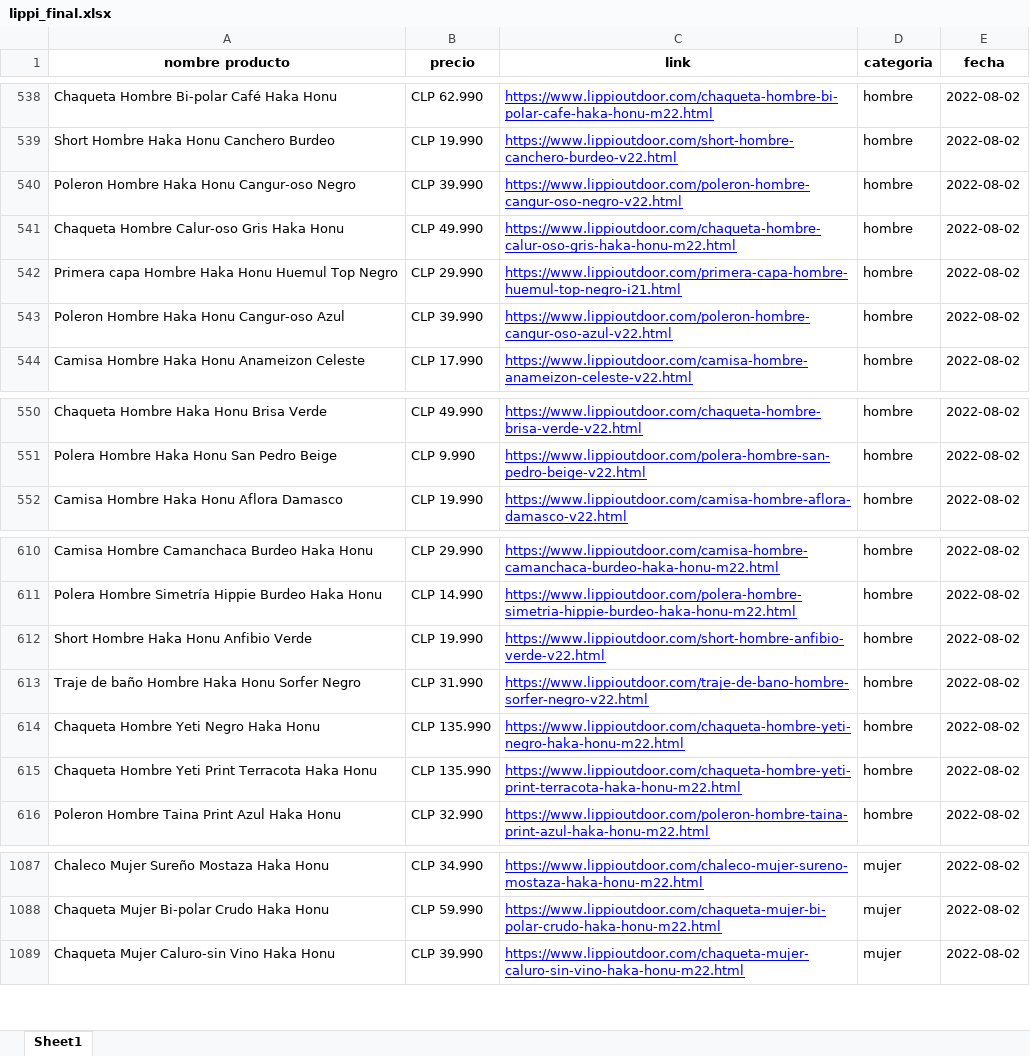
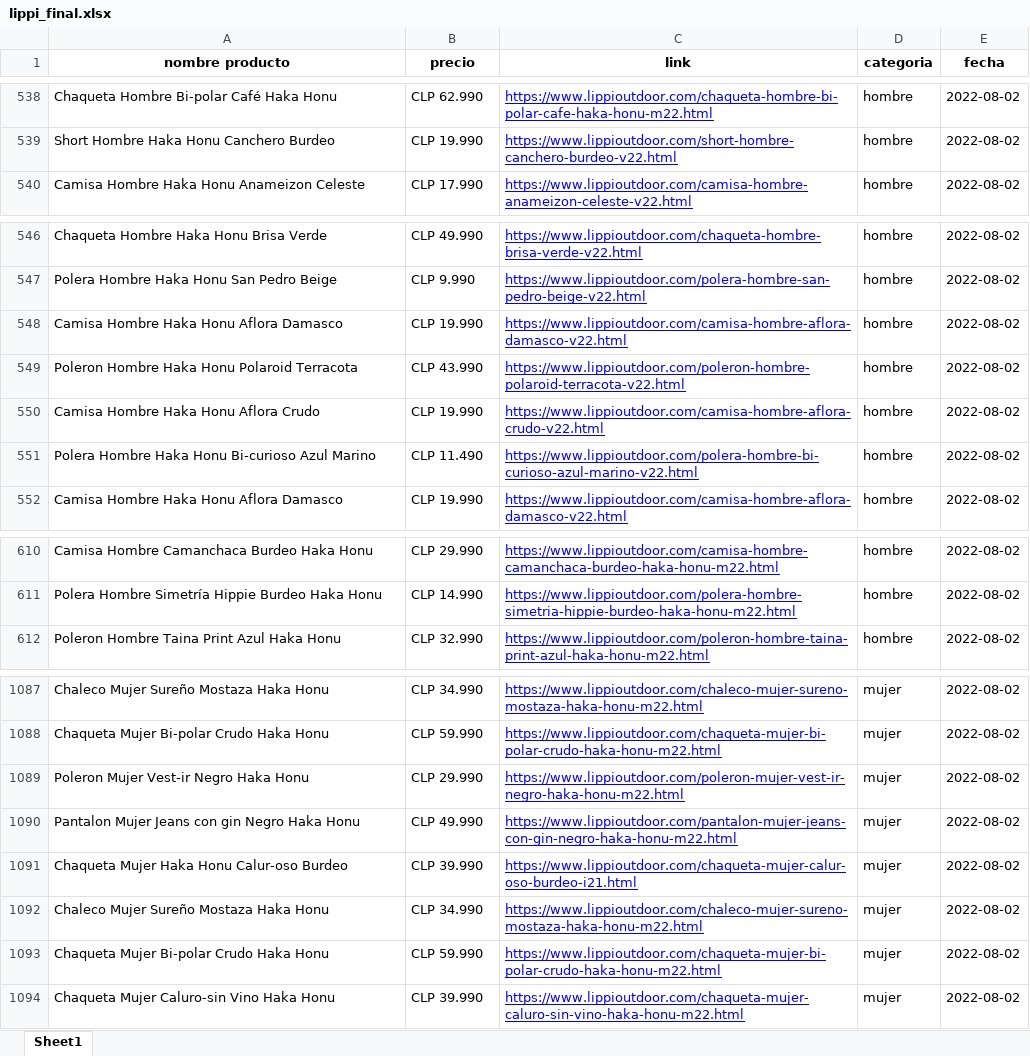
Before and after one commit to cristian-data-science/jenkins_docker, an Excel workbook: workspace_agent/workspace/Retail_Web_Scraper/resultados/lippi/lippi_final.xlsx, sheet Sheet1, drawn as a sheet; only a part is shown, gaps mark what is left out; values as stored, in another font and other column widths than the file's, no borders; removed rows and columns are numbered as before the commit, all else as after; the diff covers the shown part only; the diff names each change by its address in the sheet, - before the commit and + after, or states it on an @@ line.

```diff
--- a/workspace_agent/workspace/Retail_Web_Scraper/resultados/lippi/lippi_final.xlsx (sheet Sheet1)
+++ b/workspace_agent/workspace/Retail_Web_Scraper/resultados/lippi/lippi_final.xlsx (sheet Sheet1)
-row 540: Poleron Hombre Haka Honu Cangur-oso Negro | CLP 39.990 | https://www.lippioutdoor.com/poleron-hombre-cangur-oso-negro-v22.html | hombre | 2022-08-02
-row 541: Chaqueta Hombre Calur-oso Gris Haka Honu | CLP 49.990 | https://www.lippioutdoor.com/chaqueta-hombre-calur-oso-gris-haka-honu-m22.html | hombre | 2022-08-02
-row 542: Primera capa Hombre Haka Honu Huemul Top Negro | CLP 29.990 | https://www.lippioutdoor.com/primera-capa-hombre-huemul-top-negro-i21.html | hombre | 2022-08-02
-row 543: Poleron Hombre Haka Honu Cangur-oso Azul | CLP 39.990 | https://www.lippioutdoor.com/poleron-hombre-cangur-oso-azul-v22.html | hombre | 2022-08-02
+row 548: Camisa Hombre Haka Honu Aflora Damasco | CLP 19.990 | https://www.lippioutdoor.com/camisa-hombre-aflora-damasco-v22.html | hombre | 2022-08-02
+row 549: Poleron Hombre Haka Honu Polaroid Terracota | CLP 43.990 | https://www.lippioutdoor.com/poleron-hombre-polaroid-terracota-v22.html | hombre | 2022-08-02
+row 550: Camisa Hombre Haka Honu Aflora Crudo | CLP 19.990 | https://www.lippioutdoor.com/camisa-hombre-aflora-crudo-v22.html | hombre | 2022-08-02
+row 551: Polera Hombre Haka Honu Bi-curioso Azul Marino | CLP 11.490 | https://www.lippioutdoor.com/polera-hombre-bi-curioso-azul-marino-v22.html | hombre | 2022-08-02
-row 612: Short Hombre Haka Honu Anfibio Verde | CLP 19.990 | https://www.lippioutdoor.com/short-hombre-anfibio-verde-v22.html | hombre | 2022-08-02
-row 613: Traje de baño Hombre Haka Honu Sorfer Negro | CLP 31.990 | https://www.lippioutdoor.com/traje-de-bano-hombre-sorfer-negro-v22.html | hombre | 2022-08-02
-row 614: Chaqueta Hombre Yeti Negro Haka Honu | CLP 135.990 | https://www.lippioutdoor.com/chaqueta-hombre-yeti-negro-haka-honu-m22.html | hombre | 2022-08-02
-row 615: Chaqueta Hombre Yeti Print Terracota Haka Honu | CLP 135.990 | https://www.lippioutdoor.com/chaqueta-hombre-yeti-print-terracota-haka-honu-m22.html | hombre | 2022-08-02
+row 1089: Poleron Mujer Vest-ir Negro Haka Honu | CLP 29.990 | https://www.lippioutdoor.com/poleron-mujer-vest-ir-negro-haka-honu-m22.html | mujer | 2022-08-02
+row 1090: Pantalon Mujer Jeans con gin Negro Haka Honu | CLP 49.990 | https://www.lippioutdoor.com/pantalon-mujer-jeans-con-gin-negro-haka-honu-m22.html | mujer | 2022-08-02
+row 1091: Chaqueta Mujer Haka Honu Calur-oso Burdeo | CLP 39.990 | https://www.lippioutdoor.com/chaqueta-mujer-calur-oso-burdeo-i21.html | mujer | 2022-08-02
+row 1092: Chaleco Mujer Sureño Mostaza Haka Honu | CLP 34.990 | https://www.lippioutdoor.com/chaleco-mujer-sureno-mostaza-haka-honu-m22.html | mujer | 2022-08-02
+row 1093: Chaqueta Mujer Bi-polar Crudo Haka Honu | CLP 59.990 | https://www.lippioutdoor.com/chaqueta-mujer-bi-polar-crudo-haka-honu-m22.html | mujer | 2022-08-02
```
Also changed, not shown: 26 added rows and 28 removed rows elsewhere in this sheet, 5 other files.
